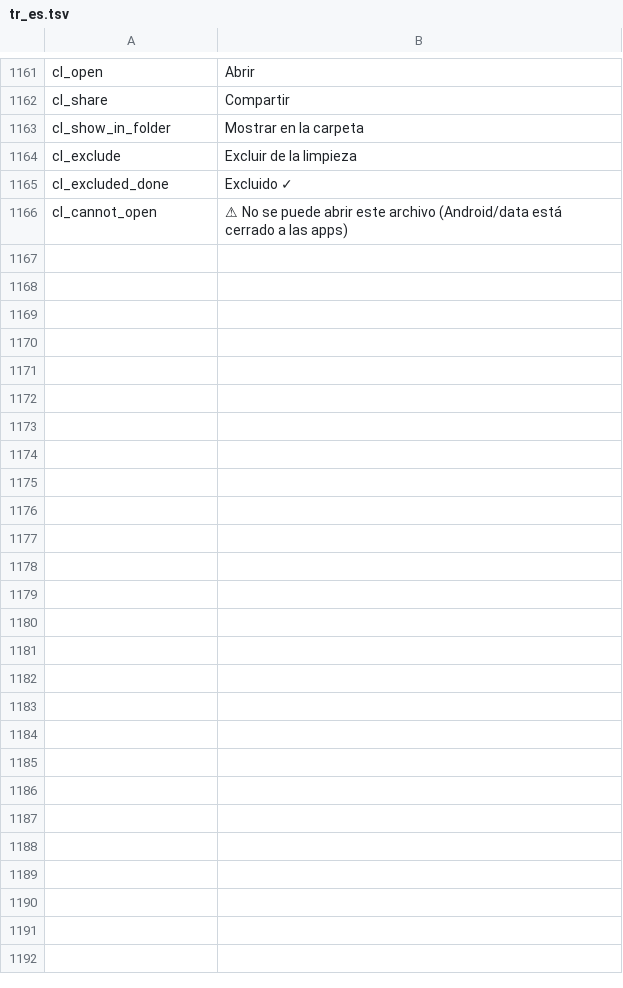
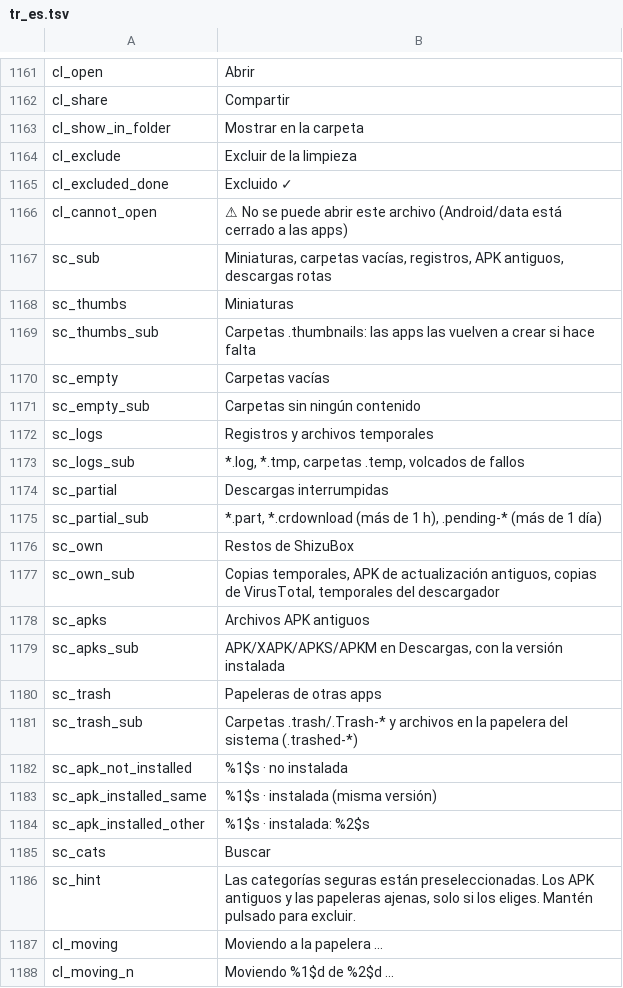
Before and after one commit to jackderganove-sudo/ShizuBox, a TSV file: tools/i18n/tr_es.tsv, drawn as a sheet; only a part is shown, gaps mark what is left out.

```diff
--- a/tools/i18n/tr_es.tsv
+++ b/tools/i18n/tr_es.tsv
@@ -1166 +1166,23 @@ cl_excluded_done	Excluido ✓
 cl_cannot_open	⚠ No se puede abrir este archivo (Android/data está cerrado a las apps)
+sc_sub	Miniaturas, carpetas vacías, registros, APK antiguos, descargas rotas
+sc_thumbs	Miniaturas
+sc_thumbs_sub	Carpetas .thumbnails: las apps las vuelven a crear si hace falta
+sc_empty	Carpetas vacías
+sc_empty_sub	Carpetas sin ningún contenido
+sc_logs	Registros y archivos temporales
+sc_logs_sub	*.log, *.tmp, carpetas .temp, volcados de fallos
+sc_partial	Descargas interrumpidas
+sc_partial_sub	*.part, *.crdownload (más de 1 h), .pending-* (más de 1 día)
+sc_own	Restos de ShizuBox
+sc_own_sub	Copias temporales, APK de actualización antiguos, copias de VirusTotal, temporales del descargador
+sc_apks	Archivos APK antiguos
+sc_apks_sub	APK/XAPK/APKS/APKM en Descargas, con la versión instalada
+sc_trash	Papeleras de otras apps
+sc_trash_sub	Carpetas .trash/.Trash-* y archivos en la papelera del sistema (.trashed-*)
+sc_apk_not_installed	%1$s · no instalada
+sc_apk_installed_same	%1$s · instalada (misma versión)
+sc_apk_installed_other	%1$s · instalada: %2$s
+sc_cats	Buscar
+sc_hint	Las categorías seguras están preseleccionadas. Los APK antiguos y las papeleras ajenas, solo si los eliges. Mantén pulsado para excluir.
+cl_moving	Moviendo a la papelera …
+cl_moving_n	Moviendo %1$d de %2$d …
```
Also changed, not shown: tools/i18n/tr_fr.tsv, tools/i18n/tr_tr.tsv, 17 other files.
